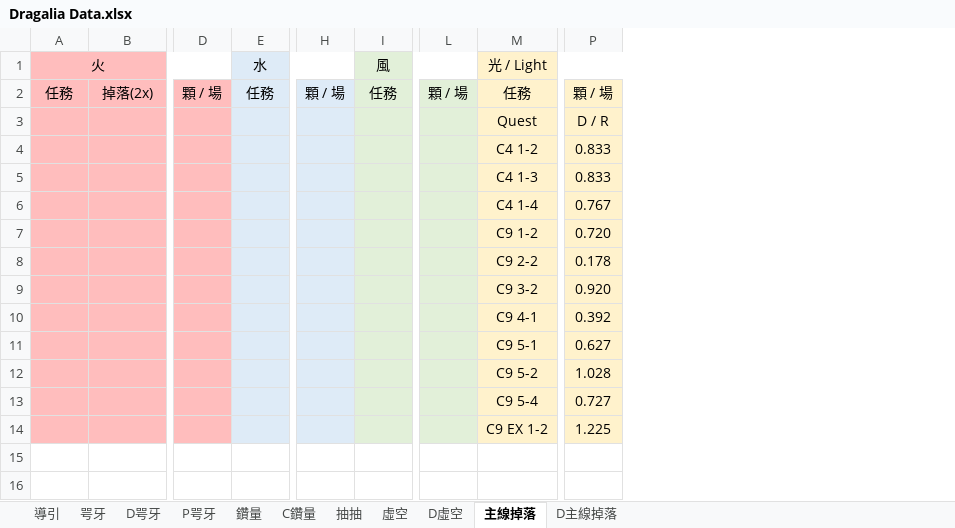
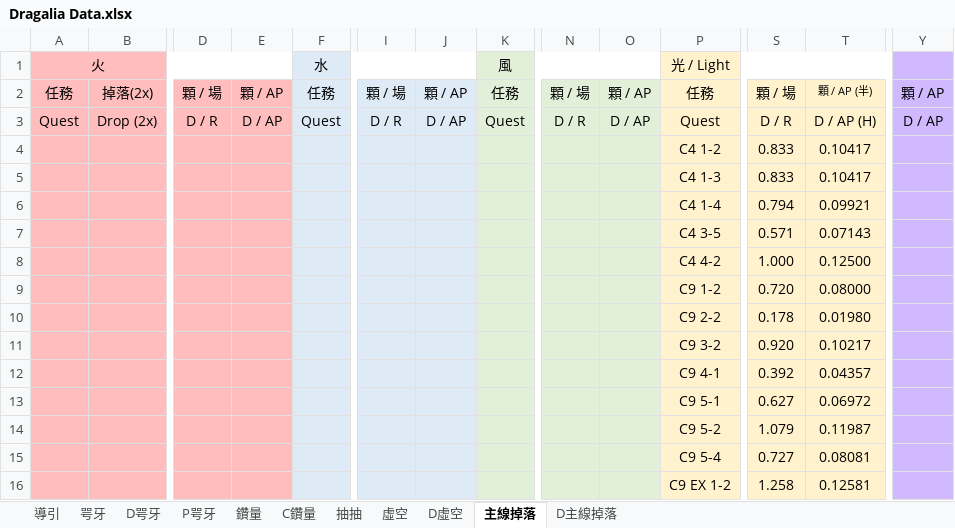
Before and after one commit to RaenonX-DL/dragalia-data-track, an Excel workbook: Dragalia Data.xlsx, sheet 主線掉落, drawn as a sheet; only a part is shown, gaps mark what is left out; values as stored, in another font and other column widths than the file's, no borders; conditional formats not drawn; removed rows and columns are numbered as before the commit, all else as after; rows hold the shown columns only; the diff names each change by its address in the sheet, - before the commit and + after, or states it on an @@ line.

Commit message:
IMP - Main Quest Drop

```diff
--- a/Dragalia Data.xlsx (sheet 主線掉落)
+++ b/Dragalia Data.xlsx (sheet 主線掉落)
+column E, row 2: 顆 / AP
+column J, row 2: 顆 / AP
+column O, row 2: 顆 / AP
+column T, row 2: 顆 / AP (半); rows 4-5: 0.10417 | 0.10417; rows 9-13: 0.08000 | 0.01980 | 0.10217 | 0.04357 | 0.06972; row 15: 0.08081
+column Y, row 2: 顆 / AP
-row 3:  |  |  |  |  |  |  | Quest | D / R
+row 3: Quest | Drop (2x) | D / R | D / AP | Quest | D / R | D / AP | Quest | D / R | D / AP | Quest | D / R | D / AP (H) | D / AP
-row 6:  |  |  |  |  |  |  | C4 1-4 | 0.767
+row 6:  |  |  |  |  |  |  |  |  |  | C4 1-4 | 0.794 | 0.09921
+row 7:  |  |  |  |  |  |  |  |  |  | C4 3-5 | 0.571 | 0.07143
+row 8:  |  |  |  |  |  |  |  |  |  | C4 4-2 | 1.000 | 0.12500
-row 12:  |  |  |  |  |  |  | C9 5-2 | 1.028
+row 14:  |  |  |  |  |  |  |  |  |  | C9 5-2 | 1.079 | 0.11987
-row 14:  |  |  |  |  |  |  | C9 EX 1-2 | 1.225
+row 16:  |  |  |  |  |  |  |  |  |  | C9 EX 1-2 | 1.258 | 0.12581
```
Also changed, not shown: sheet 鑽量, sheet D主線掉落, sheet 抽抽, formulas that keep their value, hidden cells, charts or pictures, 1 other file.
